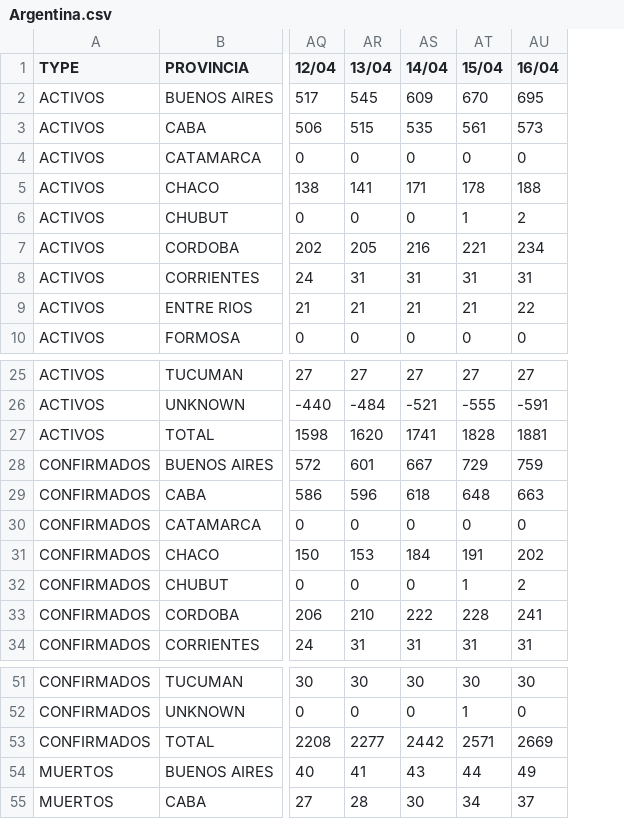
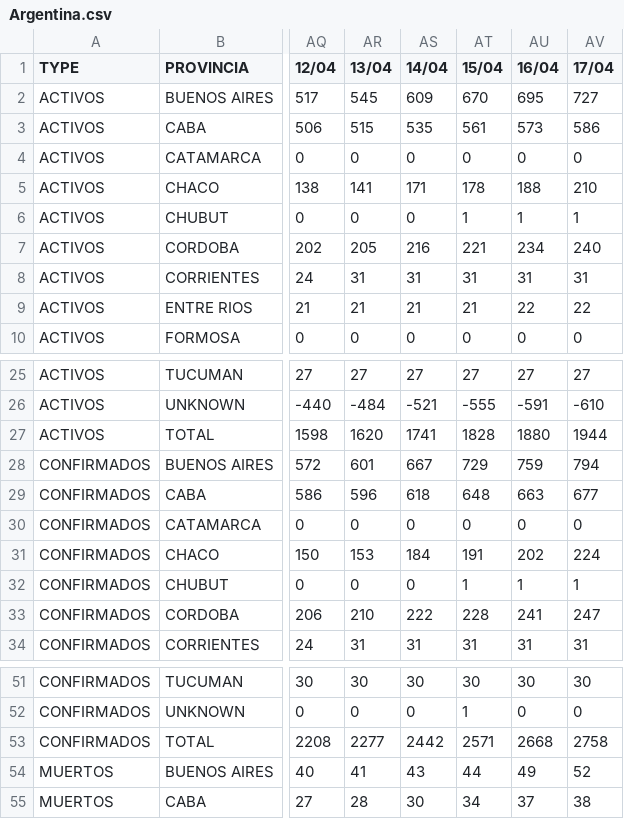
Before and after one commit to rvalla/COVID-19, a CSV file: Argentina_Data/Argentina.csv, drawn as a sheet; only a part is shown, gaps mark what is left out; the diff names each change by its address in the sheet, - before the commit and + after, or states it on an @@ line.

Commit message:
18-04-2020
Updating data...
Improving charts...

```diff
--- a/Argentina_Data/Argentina.csv
+++ b/Argentina_Data/Argentina.csv
+column AV (17/04), rows 2-10: 727 | 586 | 0 | 210 | 1 | 240 | 31 | 22 | 0; rows 25-34: 27 | -610 | 1944 | 794 | 677 | 0 | 224 | 1 | 247 | 31; rows 51-55: 30 | 0 | 2758 | 52 | 38
-AU6 (16/04): 2
+AU6 (16/04): 1
-AU27 (16/04): 1881
+AU27 (16/04): 1880
-AU32 (16/04): 2
+AU32 (16/04): 1
-AU53 (16/04): 2669
+AU53 (16/04): 2668
```
Also changed, not shown: 2 other files.
